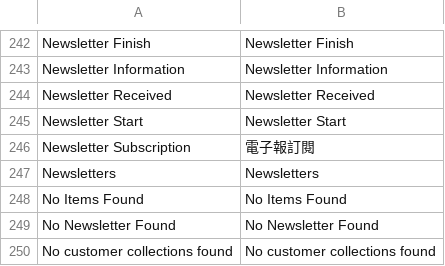
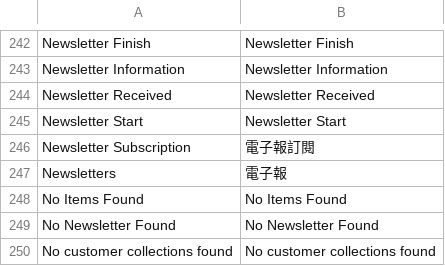
Before and after one commit to gamlinnia/li_magento, a CSV file: app/locale/zh_TW/Mage_Customer.csv, drawn as a sheet; only a part is shown, gaps mark what is left out.

```diff
--- a/app/locale/zh_TW/Mage_Customer.csv
+++ b/app/locale/zh_TW/Mage_Customer.csv
@@ -246,3 +246,3 @@
 "Newsletter Subscription","電子報訂閱"
-"Newsletters","Newsletters"
+"Newsletters","電子報"
 "No Items Found","No Items Found"
```
Also changed, not shown: app/locale/zh_TW/Mage_Review.csv, 2 other files.
